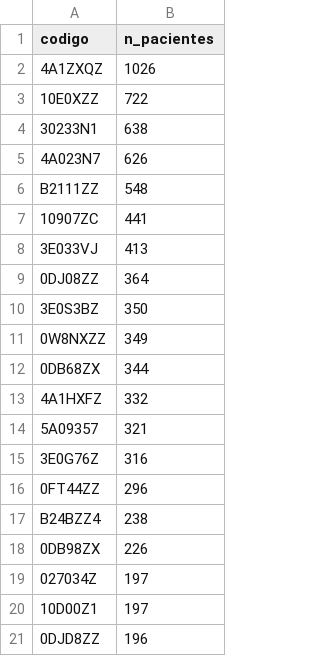
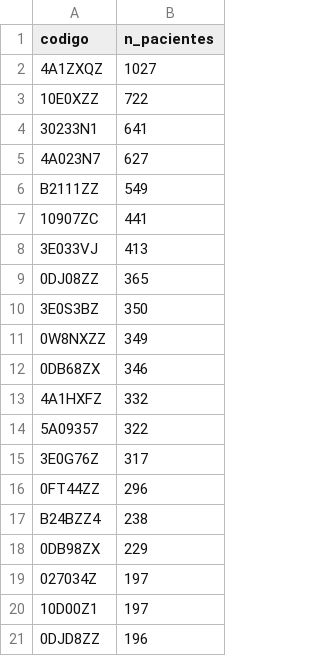
Before and after one commit to dbarraza01/Capstone-Grupo-16-, a CSV file: graficos/procedimientos/estadisticas_frecuencia.csv, drawn as a sheet.

```diff
--- a/graficos/procedimientos/estadisticas_frecuencia.csv
+++ b/graficos/procedimientos/estadisticas_frecuencia.csv
@@ -1,19 +1,19 @@
 codigo;n_pacientes
-4A1ZXQZ;1026
+4A1ZXQZ;1027
 10E0XZZ;722
-30233N1;638
-4A023N7;626
-B2111ZZ;548
+30233N1;641
+4A023N7;627
+B2111ZZ;549
 10907ZC;441
 3E033VJ;413
-0DJ08ZZ;364
+0DJ08ZZ;365
 3E0S3BZ;350
 0W8NXZZ;349
-0DB68ZX;344
+0DB68ZX;346
 4A1HXFZ;332
-5A09357;321
-3E0G76Z;316
+5A09357;322
+3E0G76Z;317
 0FT44ZZ;296
 B24BZZ4;238
-0DB98ZX;226
+0DB98ZX;229
 027034Z;197
```
Also changed, not shown: data/reports/reporte_estadistico_diagnostico.csv, data/reports/reporte_estadistico_maestro.csv, 17 other files.
